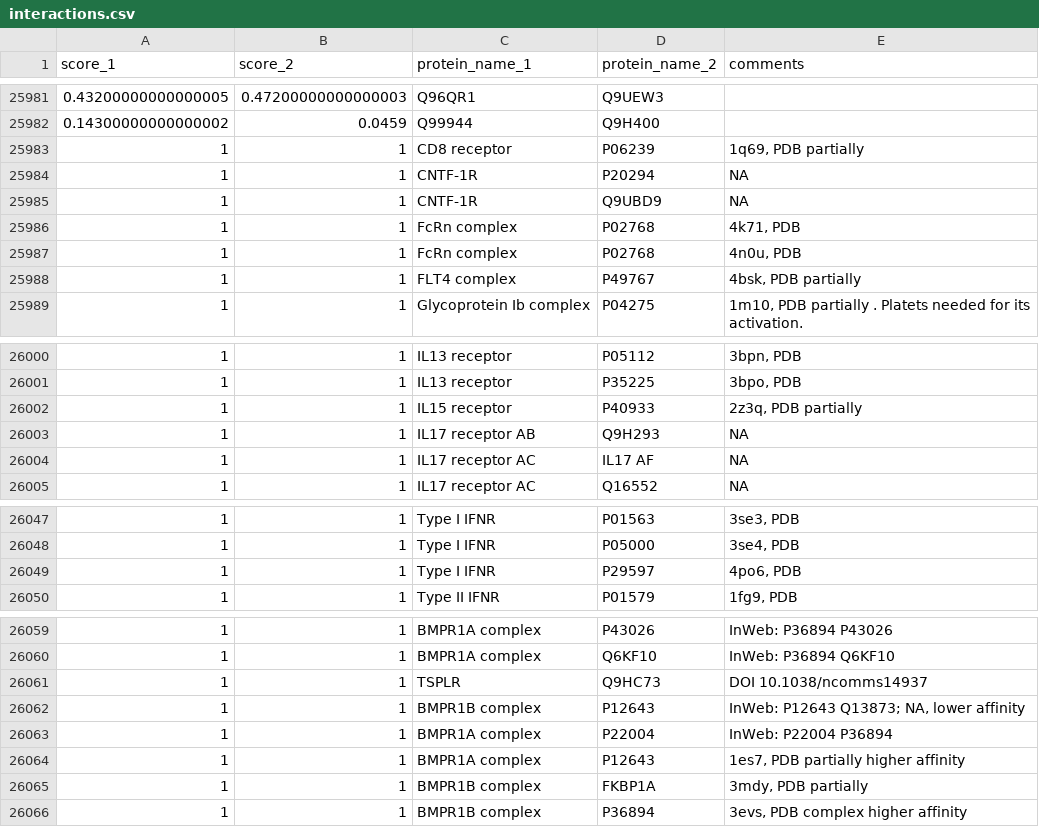
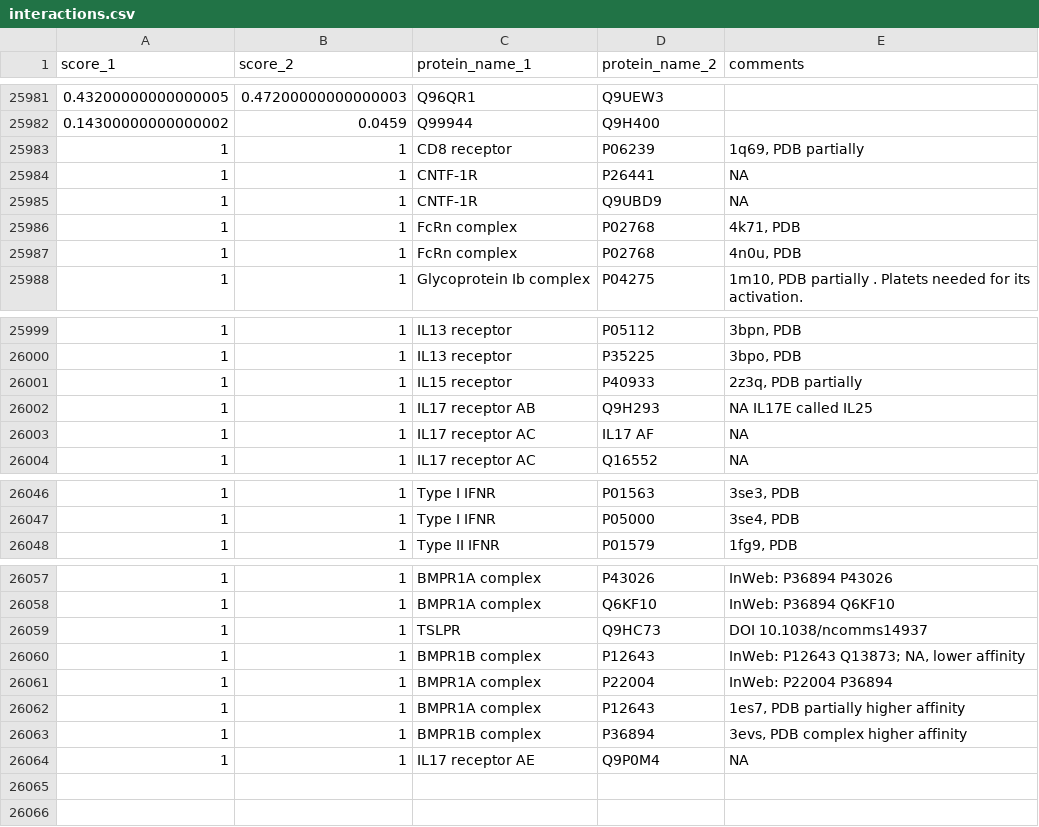
Before and after one commit to Teichlab/cellphonedb, a CSV file: cellcommdb/data/interactions.csv, drawn as a sheet; only a part is shown, gaps mark what is left out.

Commit message:
complexes and interactions typos solved

```diff
--- a/cellcommdb/data/interactions.csv
+++ b/cellcommdb/data/interactions.csv
@@ -25983,3 +25983,3 @@ score_1;score_2;protein_name_1;protein_name_2;comments
 1;1;CD8 receptor;P06239;1q69, PDB partially
-1;1;CNTF-1R;P20294;NA
+1;1;CNTF-1R;P26441;NA
 1;1;CNTF-1R;Q9UBD9;NA
@@ -25987,3 +25987,2 @@ score_1;score_2;protein_name_1;protein_name_2;comments
 1;1;FcRn complex;P02768;4n0u, PDB
-1;1;FLT4 complex;P49767;4bsk, PDB partially
 1;1;Glycoprotein Ib  complex;P04275;1m10, PDB partially . Platets needed for its activation.
@@ -26002,3 +26001,3 @@ score_1;score_2;protein_name_1;protein_name_2;comments
 1;1;IL15 receptor;P40933;2z3q, PDB partially
-1;1;IL17 receptor AB;Q9H293;NA
+1;1;IL17 receptor AB;Q9H293;NA IL17E called IL25
 1;1;IL17 receptor AC;IL17 AF;NA
@@ -26048,3 +26047,2 @@ score_1;score_2;protein_name_1;protein_name_2;comments
 1;1;Type I IFNR;P05000;3se4, PDB
-1;1;Type I IFNR;P29597;4po6, PDB
 1;1;Type II IFNR;P01579;1fg9, PDB
@@ -26060,3 +26058,3 @@ score_1;score_2;protein_name_1;protein_name_2;comments
 1;1;BMPR1A complex;Q6KF10;InWeb: P36894 Q6KF10
-1;1;TSPLR;Q9HC73;DOI  10.1038/ncomms14937
+1;1;TSLPR;Q9HC73;DOI  10.1038/ncomms14937
 1;1;BMPR1B complex;P12643;"InWeb: P12643 Q13873; NA, lower affinity "
@@ -26064,3 +26062,3 @@ score_1;score_2;protein_name_1;protein_name_2;comments
 1;1;BMPR1A complex;P12643;1es7, PDB partially higher affinity
-1;1;BMPR1B complex;FKBP1A;3mdy, PDB partially
 1;1;BMPR1B complex;P36894;3evs,  PDB complex higher affinity
+1;1;IL17 receptor AE;Q9P0M4;NA
```
Also changed, not shown: cellcommdb/data/complex.csv.
